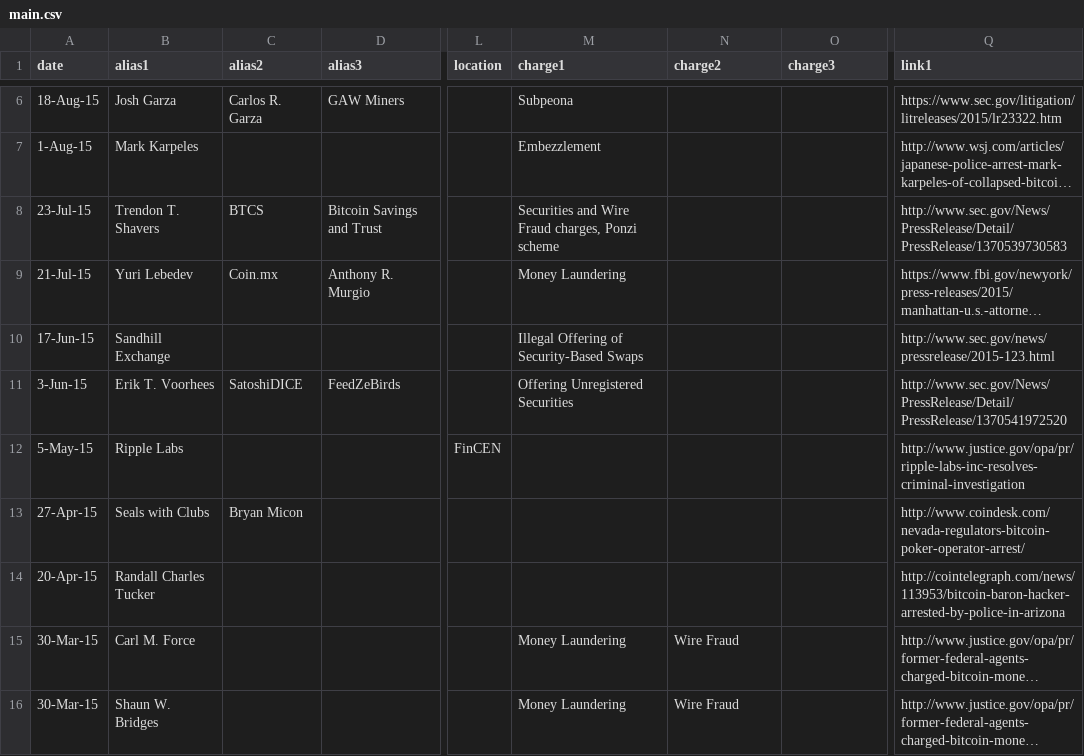
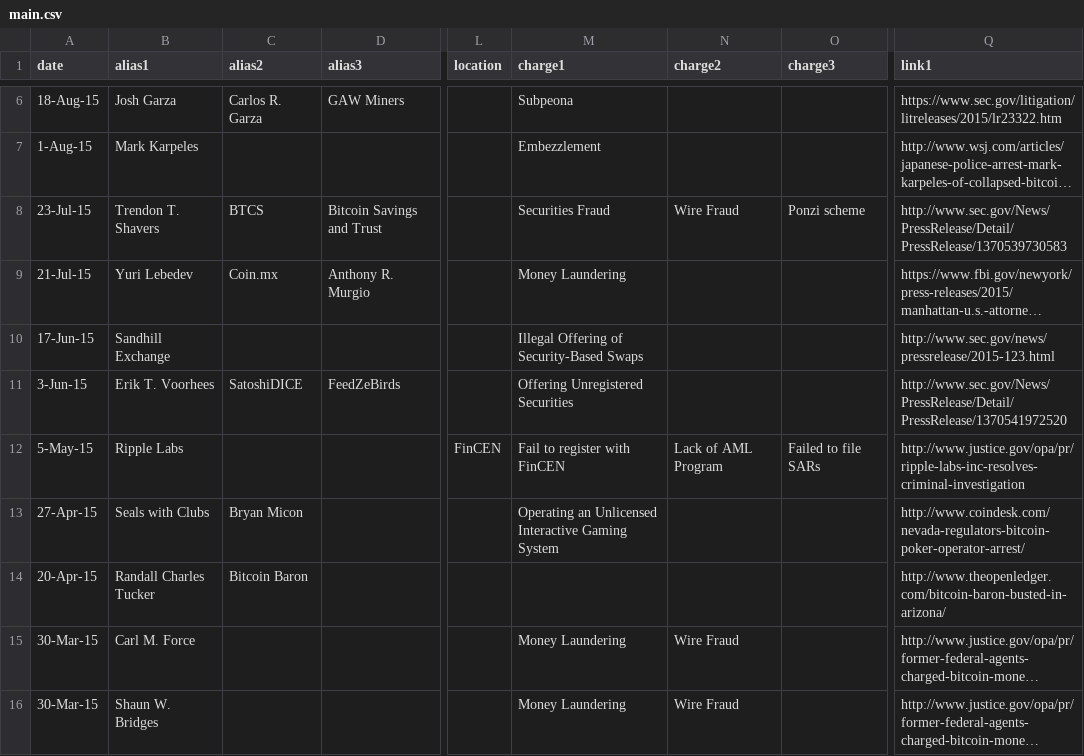
Before and after one commit to coinprison/site, a CSV file: data/main.csv, drawn as a sheet; only a part is shown, gaps mark what is left out; long unchanged cells end in …; the diff names each change by its address in the sheet, - before the commit and + after, or states it on an @@ line.

Commit message:
data updates and showing multiple charge items

```diff
--- a/data/main.csv
+++ b/data/main.csv
-M8 (charge1): Securities and Wire Fraud charges, Ponzi scheme
+M8 (charge1): Securities Fraud
-N8 (charge2): (empty)
+N8 (charge2): Wire Fraud
-O8 (charge3): (empty)
+O8 (charge3): Ponzi scheme
-M12 (charge1): (empty)
+M12 (charge1): Fail to register with FinCEN
-N12 (charge2): (empty)
+N12 (charge2): Lack of AML Program
-O12 (charge3): (empty)
+O12 (charge3): Failed to file SARs
-M13 (charge1): (empty)
+M13 (charge1): Operating an Unlicensed Interactive Gaming System
-C14 (alias2): (empty)
+C14 (alias2): Bitcoin Baron
-Q14 (link1): http://cointelegraph.com/news/113953/bitcoin-baron-hacker-arrested-by-police-in-arizona
+Q14 (link1): http://www.theopenledger.com/bitcoin-baron-busted-in-arizona/
```
Also changed, not shown: 3 other files.
